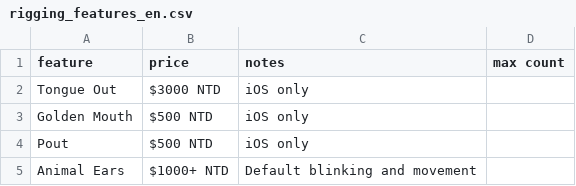
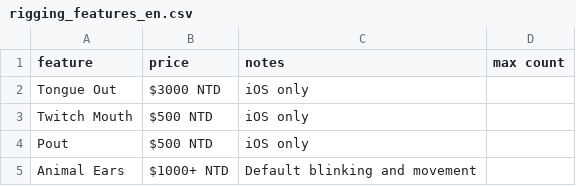
Before and after one commit to kuronikanoir/gina-rigging-calculator-dist, a CSV file: rigging_features_en.csv, drawn as a sheet; only a part is shown.

Commit message:
Update rigging_features_en.csv

```diff
--- a/rigging_features_en.csv
+++ b/rigging_features_en.csv
@@ -2,3 +2,3 @@ feature,price,notes,max count
 Tongue Out,$3000 NTD,iOS only,
-Golden Mouth,$500 NTD,iOS only,
+Twitch Mouth,$500 NTD,iOS only,
 Pout,$500 NTD,iOS only,
```
